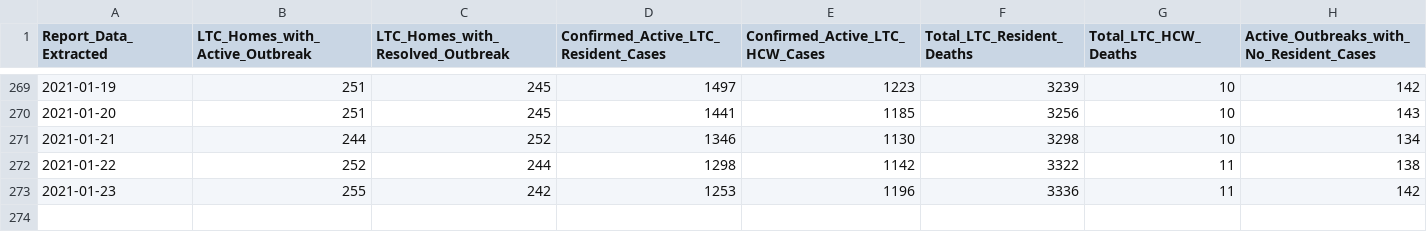
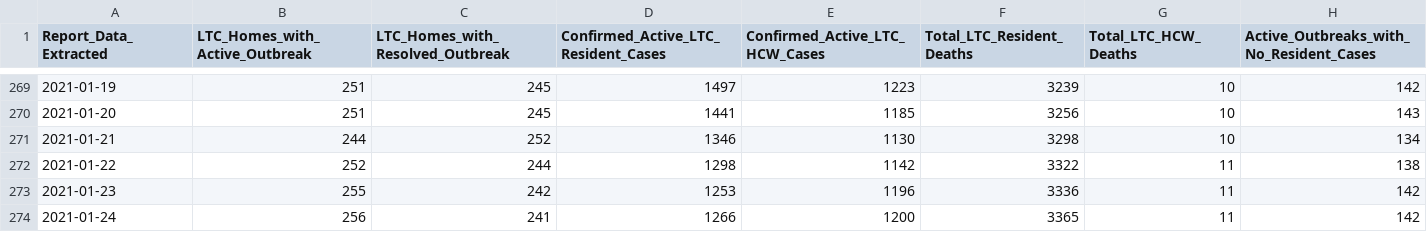
Before and after one commit to dlanger/coronavirus-hc-infobase-archive, a CSV file: ON__ltccovidsummary__latest.csv, drawn as a sheet; only a part is shown, gaps mark what is left out; the diff names each change by its address in the sheet, - before the commit and + after, or states it on an @@ line.

```diff
--- a/ON__ltccovidsummary__latest.csv
+++ b/ON__ltccovidsummary__latest.csv
+row 274: 2021-01-24 | 256 | 241 | 1266 | 1200 | 3365 | 11 | 142
```
Also changed, not shown: 3 other files.
